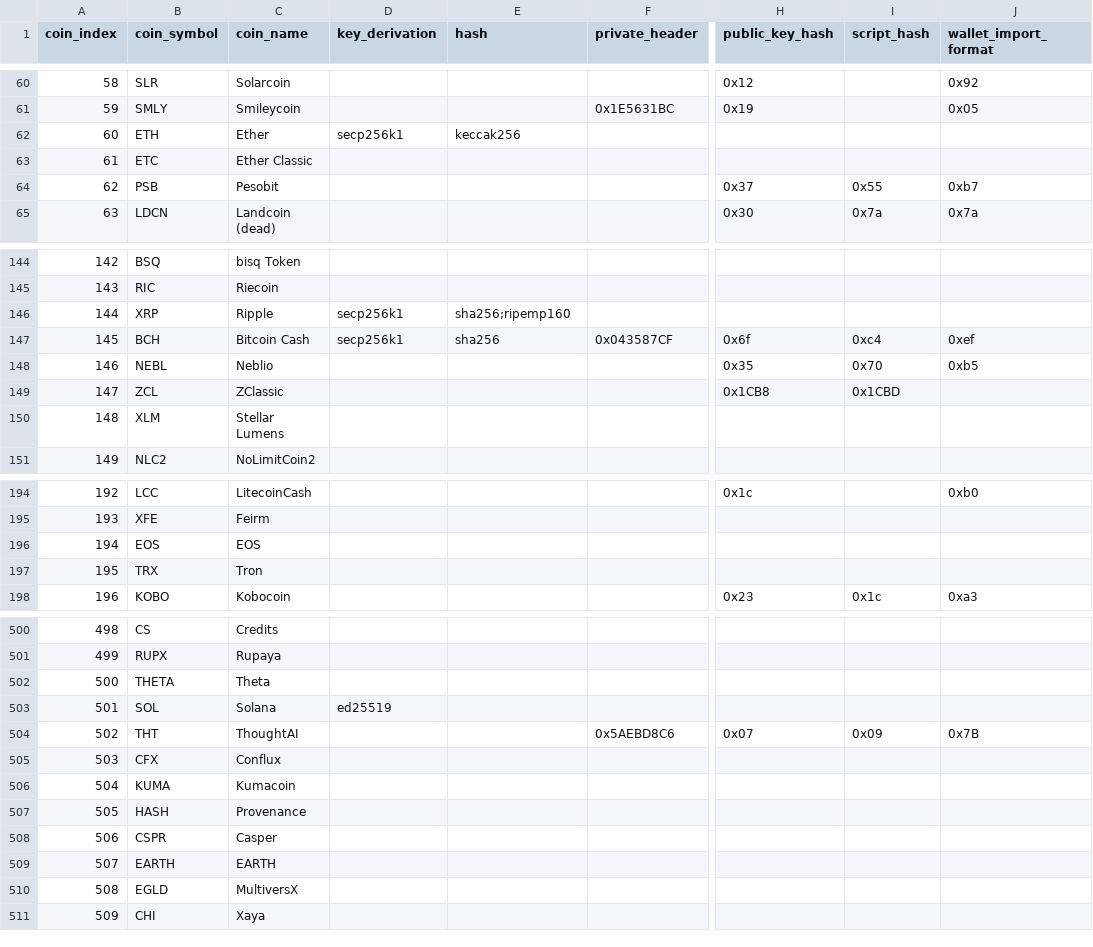
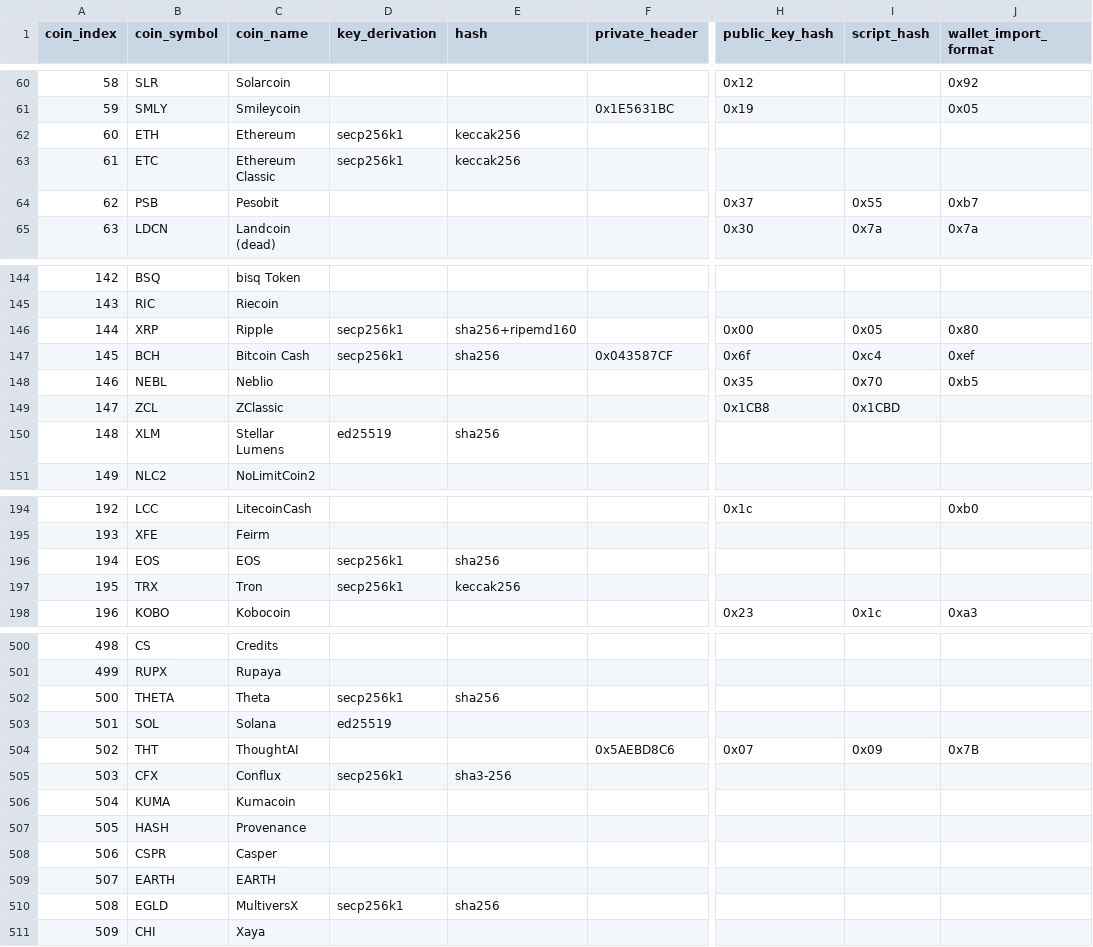
Before and after one commit to control-owl/QR2M, a CSV file: lib/CKDB.csv, drawn as a sheet; only a part is shown, gaps mark what is left out; the diff covers the shown part only; the diff names each change by its address in the sheet, - before the commit and + after, or states it on an @@ line.

```diff
--- a/lib/CKDB.csv
+++ b/lib/CKDB.csv
-C62 (coin_name): Ether
+C62 (coin_name): Ethereum
-C63 (coin_name): Ether Classic
+C63 (coin_name): Ethereum Classic
-D63 (key_derivation): (empty)
+D63 (key_derivation): secp256k1
-E63 (hash): (empty)
+E63 (hash): keccak256
-E146 (hash): sha256;ripemp160
+E146 (hash): sha256+ripemd160
-H146 (public_key_hash): (empty)
+H146 (public_key_hash): 0x00
-I146 (script_hash): (empty)
+I146 (script_hash): 0x05
-J146 (wallet_import_format): (empty)
+J146 (wallet_import_format): 0x80
-D150 (key_derivation): (empty)
+D150 (key_derivation): ed25519
-E150 (hash): (empty)
+E150 (hash): sha256
-D196:D197 (key_derivation): (empty)
+D196:D197 (key_derivation): secp256k1
-E196 (hash): (empty)
+E196 (hash): sha256
-E197 (hash): (empty)
+E197 (hash): keccak256
-D502 (key_derivation): (empty)
+D502 (key_derivation): secp256k1
-E502 (hash): (empty)
+E502 (hash): sha256
-D505 (key_derivation): (empty)
+D505 (key_derivation): secp256k1
-E505 (hash): (empty)
+E505 (hash): sha3-256
-D510 (key_derivation): (empty)
+D510 (key_derivation): secp256k1
-E510 (hash): (empty)
+E510 (hash): sha256
```
Also changed, not shown: 4 moved rows and 59 edited cells elsewhere in this file, 7 other files.
